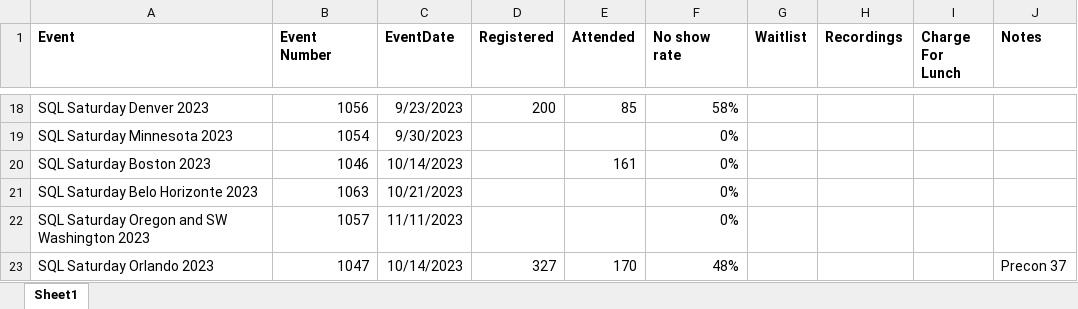
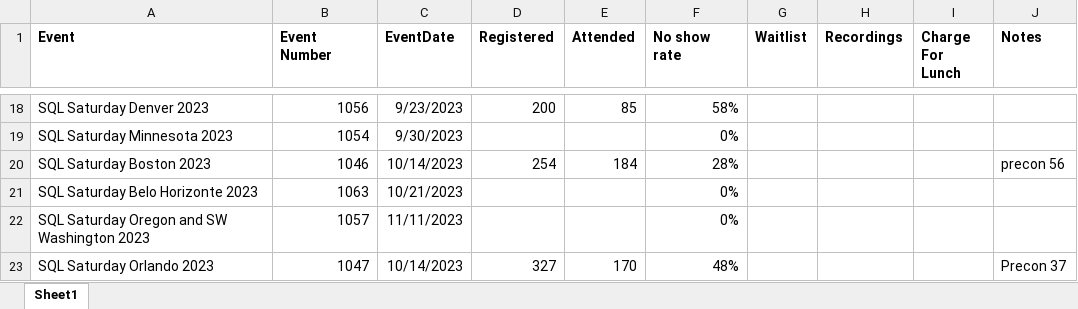
Before and after one commit to sqlsaturday/sqlsatwebsite, an Excel workbook: assets/misc/2023/2023_Attendance.xlsx, sheet Sheet1, drawn as a sheet; only a part is shown, gaps mark what is left out; values as stored, in another font and other column widths than the file's, no borders; the diff names each change by its address in the sheet, - before the commit and + after, or states it on an @@ line.

```diff
--- a/assets/misc/2023/2023_Attendance.xlsx (sheet Sheet1)
+++ b/assets/misc/2023/2023_Attendance.xlsx (sheet Sheet1)
-D20 (Registered): (empty)
+D20 (Registered): 254
-E20 (Attended): 161
+E20 (Attended): 184
-F20 (No show rate): 0%
+F20 (No show rate): 28%
-J20 (Notes): (empty)
+J20 (Notes): precon 56
```
Also changed, not shown: 1 other file.
